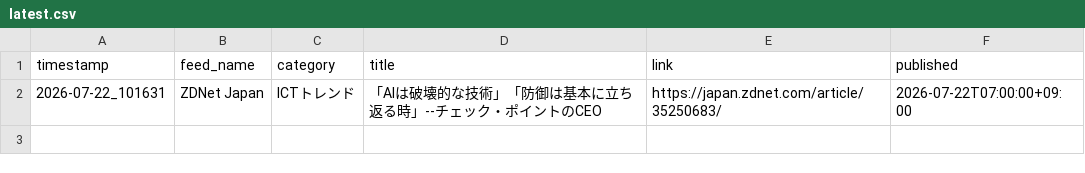
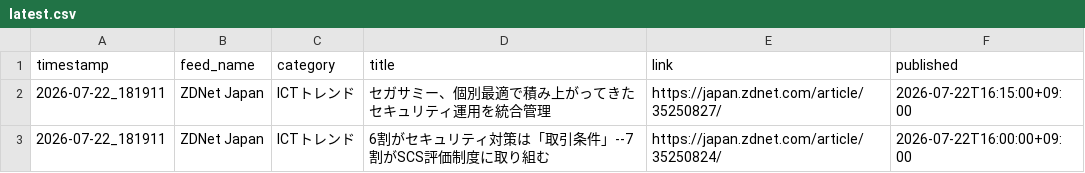
Before and after one commit to Keita50/rss_monitor, a CSV file: data/latest.csv, drawn as a sheet.

```diff
--- a/data/latest.csv
+++ b/data/latest.csv
@@ -1,2 +1,3 @@
 timestamp,feed_name,category,title,link,published
-2026-07-22_101631,ZDNet Japan,ICTトレンド,「AIは破壊的な技術」「防御は基本に立ち返る時」--チェック・ポイントのCEO,https://japan.zdnet.com/article/35250683/,2026-07-22T07:00:00+09:00
+2026-07-22_181911,ZDNet Japan,ICTトレンド,セガサミー、個別最適で積み上がってきたセキュリティ運用を統合管理,https://japan.zdnet.com/article/35250827/,2026-07-22T16:15:00+09:00
+2026-07-22_181911,ZDNet Japan,ICTトレンド,6割がセキュリティ対策は「取引条件」--7割がSCS評価制度に取り組む,https://japan.zdnet.com/article/35250824/,2026-07-22T16:00:00+09:00
```
Also changed, not shown: 2 other files.
